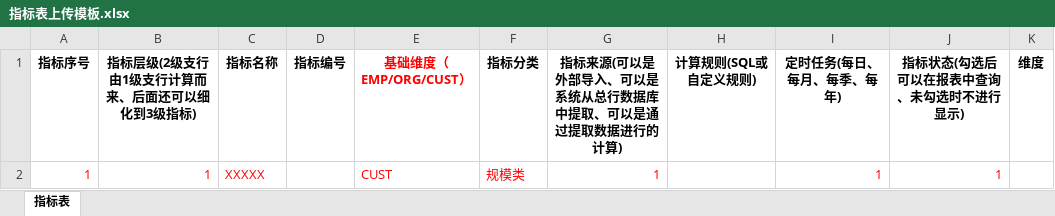
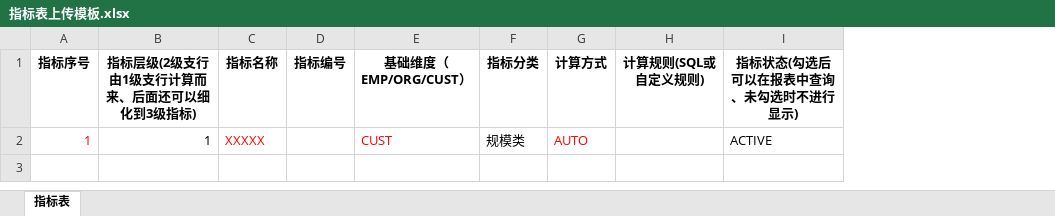
Before and after one commit to likewangxl/yiti, an Excel workbook: xanzc_frontend/public/templates/指标表上传模板.xlsx, sheet 指标表, drawn as a sheet; values as stored, in another font and other column widths than the file's, no borders; removed rows and columns are numbered as before the commit, all else as after; the diff names each change by its address in the sheet, - before the commit and + after, or states it on an @@ line.

```diff
--- a/xanzc_frontend/public/templates/指标表上传模板.xlsx (sheet 指标表)
+++ b/xanzc_frontend/public/templates/指标表上传模板.xlsx (sheet 指标表)
-column G, rows 1-2: 指标来源(可以是外部导入、可以是系统从总行数据库中提取、可以是通过提取数据进行的计算) | 1
+column G (计算方式), row 2: AUTO
-column I (定时任务(每日、每月、每季、每年)), row 2: 1
-column K (维度), empty
-E1 text colour: #FF0000
+E1 text colour: black
-B2 text colour: #FF0000
+B2 text colour: black
-F2 text colour: #FF0000
+F2 text colour: black
-I2 (指标状态(勾选后可以在报表中查询、未勾选时不进行显示)): 1
+I2 (指标状态(勾选后可以在报表中查询、未勾选时不进行显示)): ACTIVE
-I2 text colour: #FF0000
+I2 text colour: black
```
